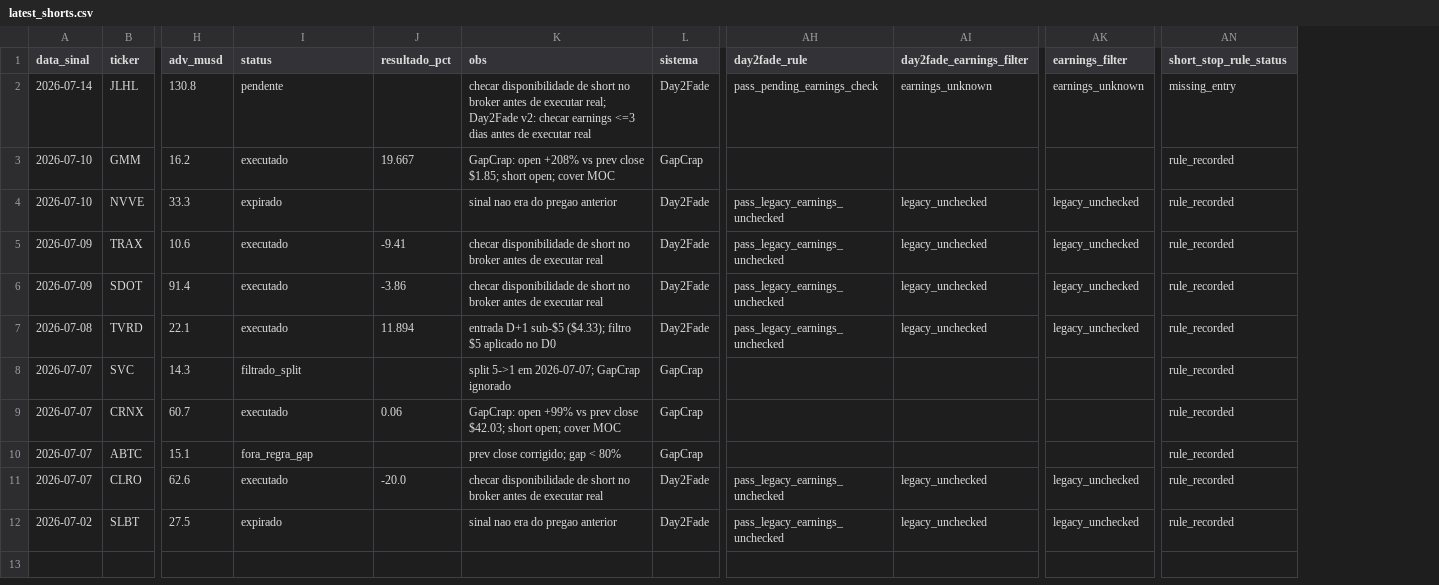
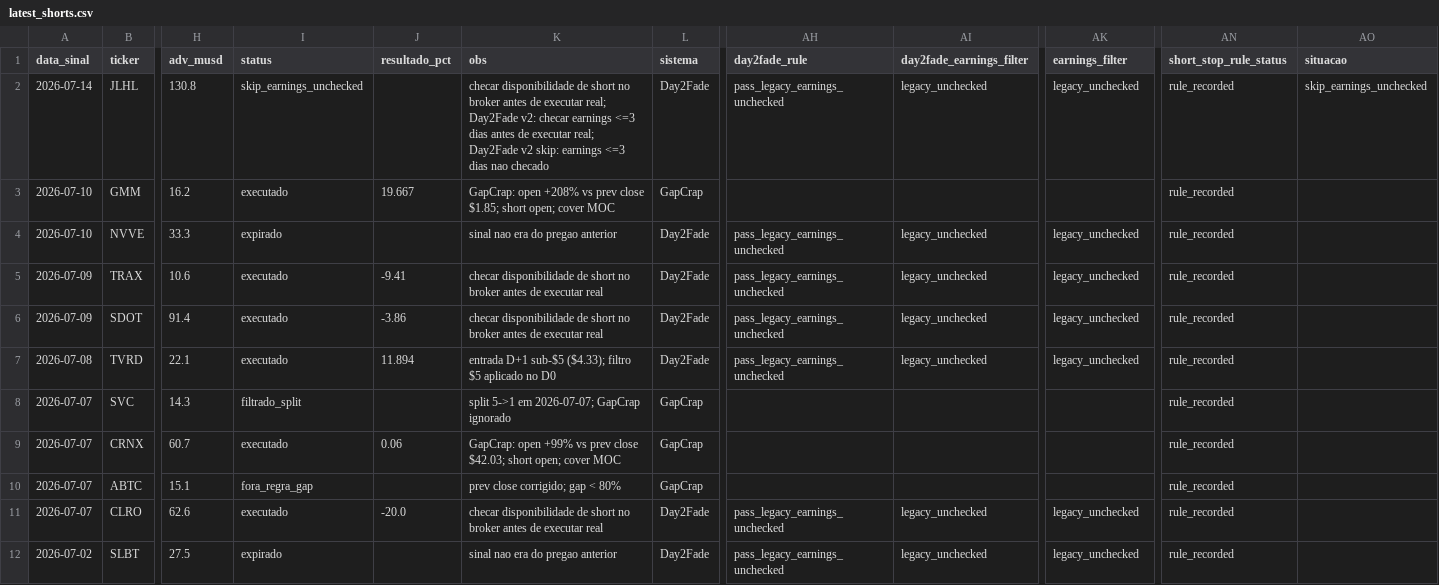
Before and after one commit to vmossini/radar-dashboard, a CSV file: latest_shorts.csv, drawn as a sheet; only a part is shown, gaps mark what is left out; the diff names each change by its address in the sheet, - before the commit and + after, or states it on an @@ line.

```diff
--- a/latest_shorts.csv
+++ b/latest_shorts.csv
+column AO (situacao), row 2: skip_earnings_unchecked
-I2 (status): pendente
+I2 (status): skip_earnings_unchecked
-K2 (obs): …de executar real
+K2 (obs): …de executar real; Day2Fade v2 skip: earnings <=3 dias nao checado
-AH2 (day2fade_rule): pass_pending_earnings_check
+AH2 (day2fade_rule): pass_legacy_earnings_unchecked
-AI2 (day2fade_earnings_filter): earnings_unknown
+AI2 (day2fade_earnings_filter): legacy_unchecked
-AK2 (earnings_filter): earnings_unknown
+AK2 (earnings_filter): legacy_unchecked
-AN2 (short_stop_rule_status): missing_entry
+AN2 (short_stop_rule_status): rule_recorded
```
Also changed, not shown: latest_short_agent.csv, latest_short_agent_metrics.csv, 2 other files.
